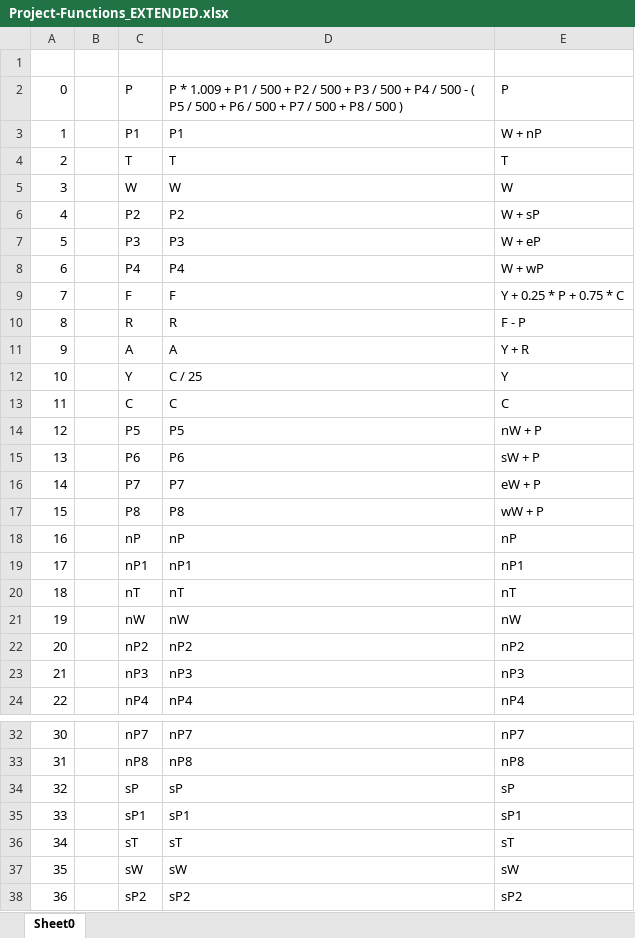
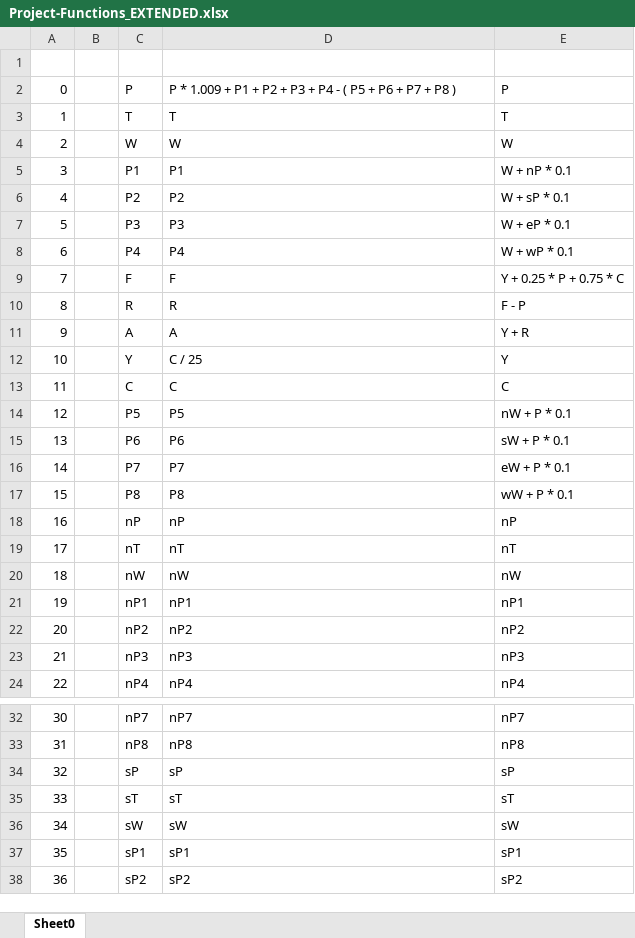
Before and after one commit to Alerosin/Markov-Simulator, an Excel workbook: Project-Functions_EXTENDED.xlsx, sheet Sheet0, drawn as a sheet; only a part is shown, gaps mark what is left out; values as stored, in another font and other column widths than the file's, no borders; removed rows and columns are numbered as before the commit, all else as after; the diff covers the shown part only; the diff names each change by its address in the sheet, - before the commit and + after, or states it on an @@ line.

```diff
--- a/Project-Functions_EXTENDED.xlsx (sheet Sheet0)
+++ b/Project-Functions_EXTENDED.xlsx (sheet Sheet0)
-D2: …+ P1 / 500 + P2 / 500 + P3 / 500 + P4 / 500 - ( P5 / 500 + P6 / 500 + P7 / 500 + P8 / 500 )
+D2: …+ P1 + P2 + P3 + P4 - ( P5 + P6 + P7 + P8 )
-row 3: 1 |  | P1 | P1 | W + nP
@@ column A renumbered between rows 3 and 68 @@
+row 5: 3 |  | P1 | P1 | W + nP * 0.1
-E6: W + sP
+E6: W + sP * 0.1
-E7: W + eP
+E7: W + eP * 0.1
-E8: W + wP
+E8: W + wP * 0.1
-E14: nW + P
+E14: nW + P * 0.1
-E15: sW + P
+E15: sW + P * 0.1
-E16: eW + P
+E16: eW + P * 0.1
-E17: wW + P
+E17: wW + P * 0.1
@@ row 19 moved to row 21: 19 @@
@@ row 35 moved to row 37: 35 @@
```
Also changed, not shown: 2 moved rows elsewhere in this sheet, Project-Functions.xlsx, 57 other files.
